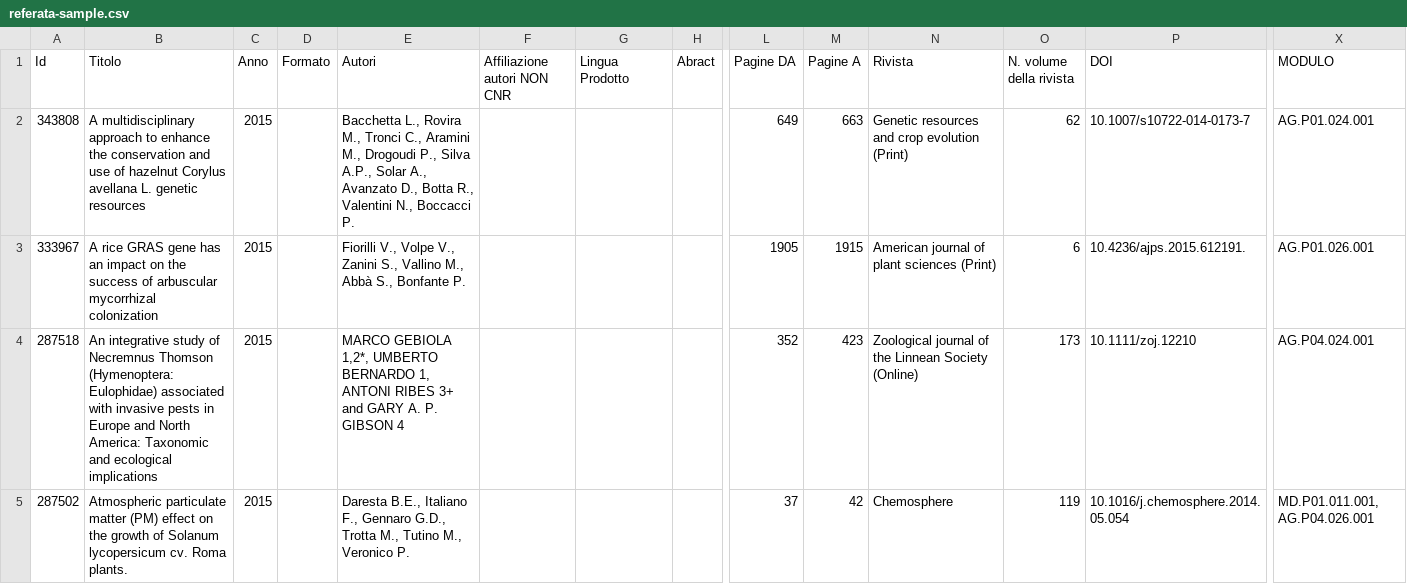
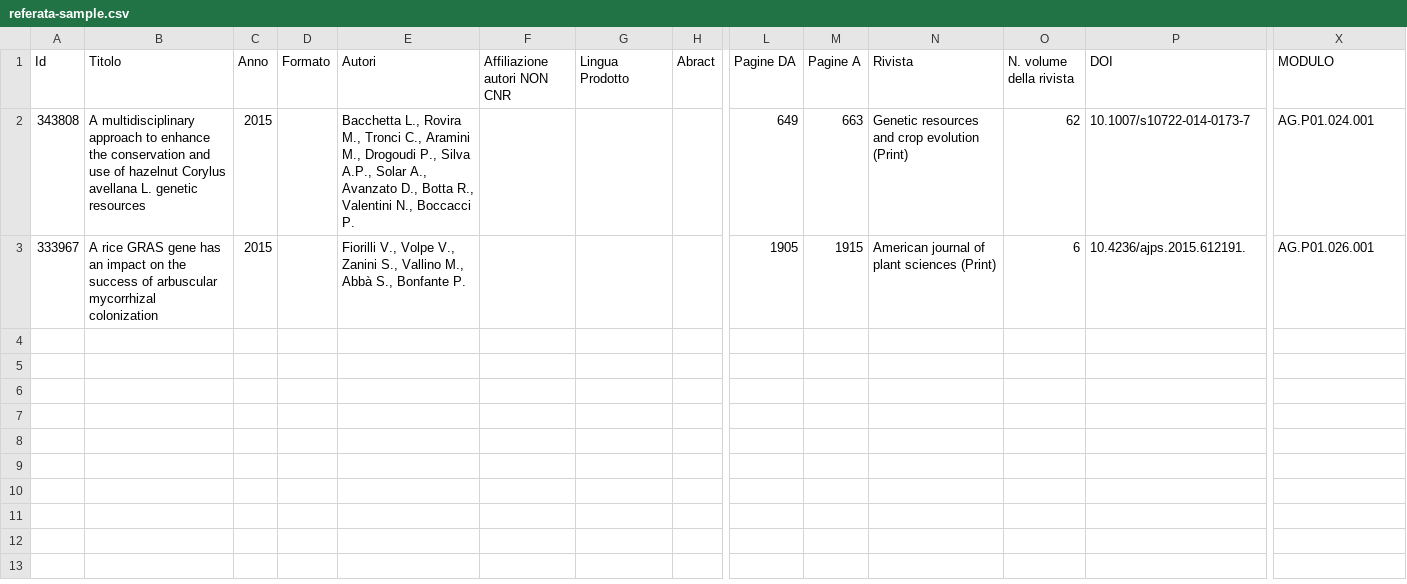
Before and after one commit to giuseppefutia/sparql-course, a CSV file: lab/referata/referata-sample.csv, drawn as a sheet; only a part is shown, gaps mark what is left out; rows hold the shown columns only; the diff covers the shown part only; the diff names each change by its address in the sheet, - before the commit and + after, or states it on an @@ line.

Commit message:
Update bot for referata

```diff
--- a/lab/referata/referata-sample.csv
+++ b/lab/referata/referata-sample.csv
-row 4: 287518 | An integrative study of Necremnus Thomson (Hymenoptera: Eulophidae) associated with invasive pests in Europe and North America: Taxonomic and ecological implications | 2015 |  | MARCO GEBIOLA 1,2*, UMBERTO BERNARDO 1, ANTONI RIBES 3+ and GARY A. P. GIBSON 4 |  |  |  | 352 | 423 | Zoological journal of the Linnean Society (Online) | 173 | 10.1111/zoj.12210 | AG.P04.024.001
-row 5: 287502 | Atmospheric particulate matter (PM) effect on the growth of Solanum lycopersicum cv. Roma plants. | 2015 |  | Daresta B.E., Italiano F., Gennaro G.D., Trotta M., Tutino M., Veronico P. |  |  |  | 37 | 42 | Chemosphere | 119 | 10.1016/j.chemosphere.2014.05.054 | MD.P01.011.001, AG.P04.026.001
```
Also changed, not shown: 5 removed rows elsewhere in this file, 2 other files.
